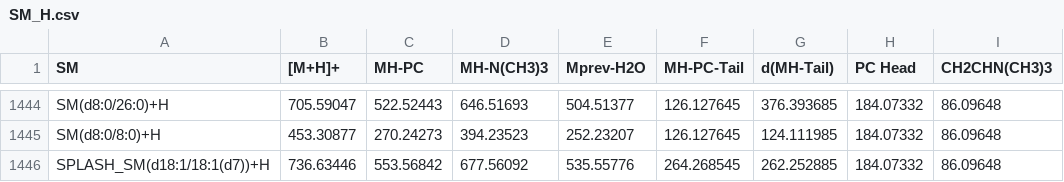
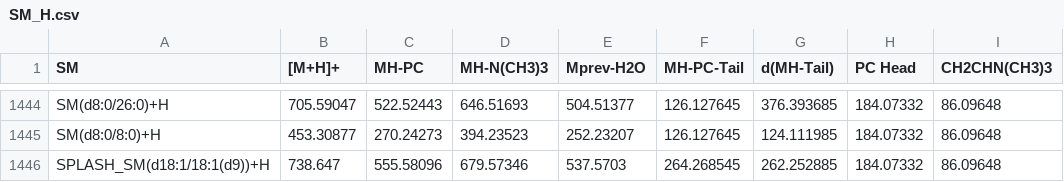
Before and after one commit to GarrettLab-UF/LipidMatch_Flow, a CSV file: LipidMatch_Flow/LipidMatch_Distribution/LipidMatch_Libraries/SM_H.csv, drawn as a sheet; only a part is shown, gaps mark what is left out.

```diff
--- a/LipidMatch_Flow/LipidMatch_Distribution/LipidMatch_Libraries/SM_H.csv
+++ b/LipidMatch_Flow/LipidMatch_Distribution/LipidMatch_Libraries/SM_H.csv
@@ -1445,2 +1445,2 @@ SM(d8:0/26:0)+H,705.59047,522.52443,646.51693,504.51377,126.127645,376.393685,18
 SM(d8:0/8:0)+H,453.30877,270.24273,394.23523,252.23207,126.127645,124.111985,184.07332,86.09648
-SPLASH_SM(d18:1/18:1(d7))+H,736.63446,553.56842,677.56092,535.55776,264.268545,262.252885,184.07332,86.09648
+SPLASH_SM(d18:1/18:1(d9))+H,738.647,555.58096,679.57346,537.5703,264.268545,262.252885,184.07332,86.09648
```
Also changed, not shown: LipidMatch_Flow/LipidMatch_Distribution/LipidMatch_Libraries/PC_neg_C2H3O2.csv, LipidMatch_Flow/LipidMatch_Distribution/LipidMatch_Libraries/SHexCer_H.csv, 8 other files.
